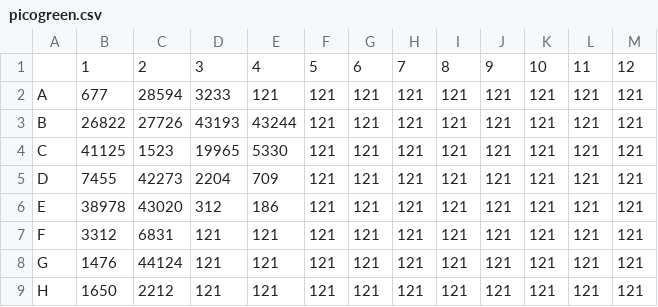
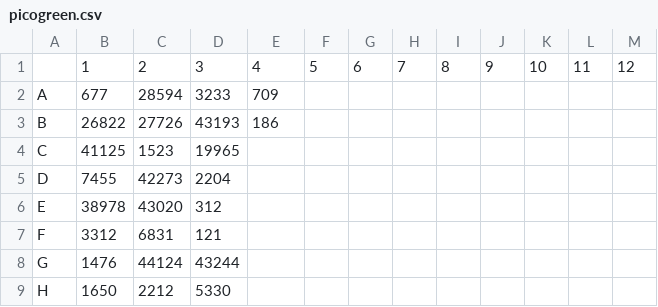
Before and after one commit to Mattstorey/opentrons_protocols, a CSV file: picogreen.csv, drawn as a sheet.

Commit message:
Add capability to deal with unfilled wells/missing well data

```diff
--- a/picogreen.csv
+++ b/picogreen.csv
@@ -1,9 +1,9 @@
 ,1,2,3,4,5,6,7,8,9,10,11,12
-A,677,28594,3233,121,121,121,121,121,121,121,121,121
-B,26822,27726,43193,43244,121,121,121,121,121,121,121,121
-C,41125,1523,19965,5330,121,121,121,121,121,121,121,121
-D,7455,42273,2204,709,121,121,121,121,121,121,121,121
-E,38978,43020,312,186,121,121,121,121,121,121,121,121
-F,3312,6831,121,121,121,121,121,121,121,121,121,121
-G,1476,44124,121,121,121,121,121,121,121,121,121,121
-H,1650,2212,121,121,121,121,121,121,121,121,121,121
+A,677,28594,3233,709,,,,,,,,
+B,26822,27726,43193,186,,,,,,,,
+C,41125,1523,19965,,,,,,,,,
+D,7455,42273,2204,,,,,,,,,
+E,38978,43020,312,,,,,,,,,
+F,3312,6831,121,,,,,,,,,
+G,1476,44124,43244,,,,,,,,,
+H,1650,2212,5330,,,,,,,,,
```
Also changed, not shown: 2 other files.
